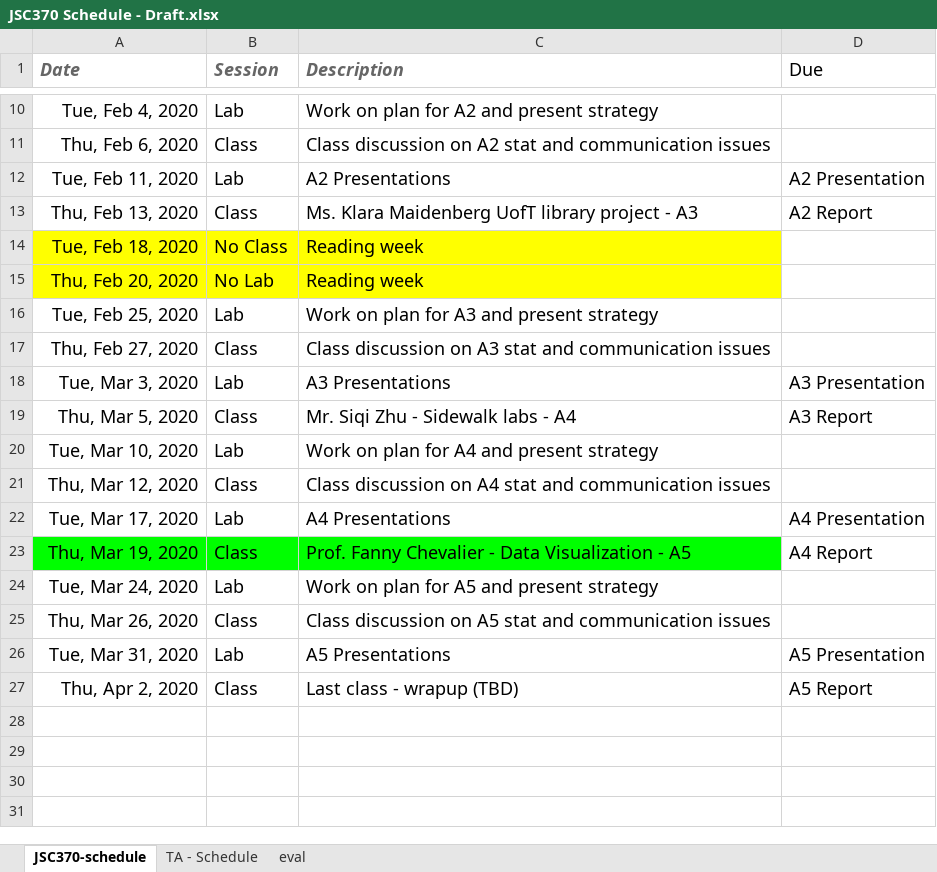
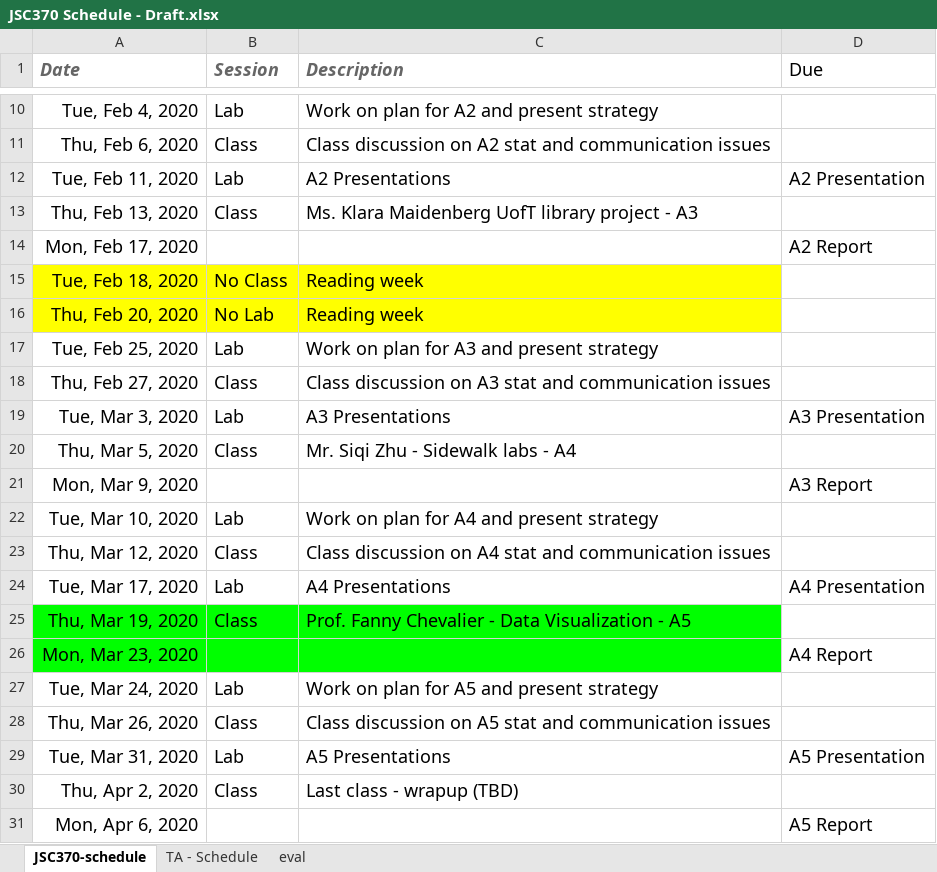
Before and after one commit to JSC370/jsc370.github.io, an Excel workbook: JSC370 Schedule - Draft.xlsx, sheet JSC370-schedule, drawn as a sheet; only a part is shown, gaps mark what is left out; values as stored, in another font and other column widths than the file's, no borders; addresses are those after the commit; the diff names each change by its address in the sheet, - before the commit and + after, or states it on an @@ line.

Commit message:
change due dates

```diff
--- a/JSC370 Schedule - Draft.xlsx (sheet JSC370-schedule)
+++ b/JSC370 Schedule - Draft.xlsx (sheet JSC370-schedule)
-D13 (Due): A2 Report
+D13 (Due): (empty)
+row 14: Mon, Feb 17, 2020 |  |  | A2 Report
-D20 (Due): A3 Report
+D20 (Due): (empty)
+row 21: Mon, Mar 9, 2020 |  |  | A3 Report
-D25 (Due): A4 Report
+D25 (Due): (empty)
+row 26: Mon, Mar 23, 2020 |  |  | A4 Report
-D30 (Due): A5 Report
+D30 (Due): (empty)
+row 31: Mon, Apr 6, 2020 |  |  | A5 Report
```
Also changed, not shown: 7 other files.
